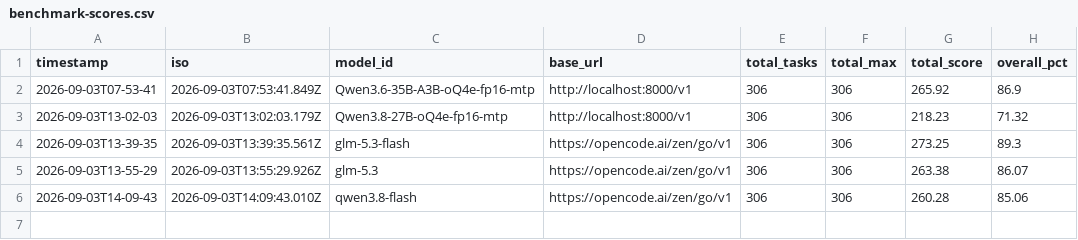
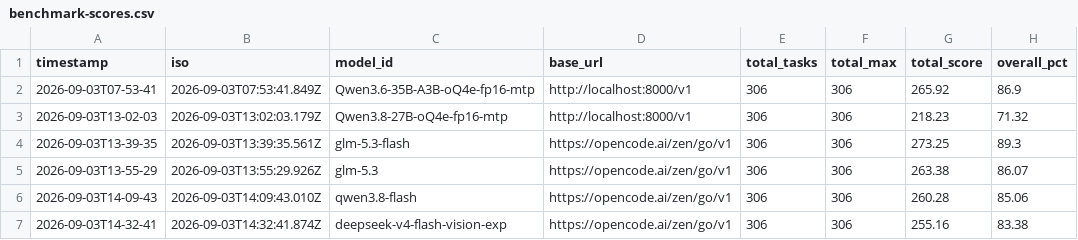
Before and after one commit to imsamtar/llm-bench, a CSV file: results/benchmark-scores.csv, drawn as a sheet; the diff names each change by its address in the sheet, - before the commit and + after, or states it on an @@ line.

Commit message:
track deepseek-v4 benchmark run results

```diff
--- a/results/benchmark-scores.csv
+++ b/results/benchmark-scores.csv
+row 7: 2026-09-03T14-32-41 | 2026-09-03T14:32:41.874Z | deepseek-v4-flash-vision-exp | https://opencode.ai/zen/go/v1 | 306 | 306 | 255.16 | 83.38
```
Also changed, not shown: 2 other files.
